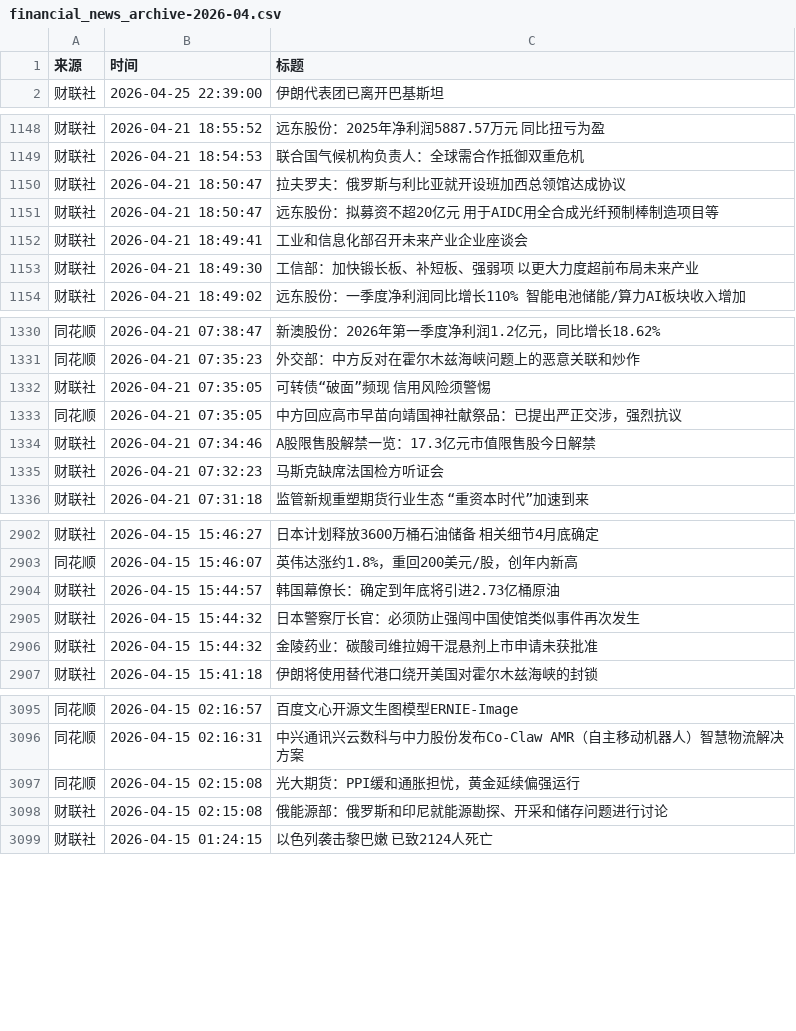
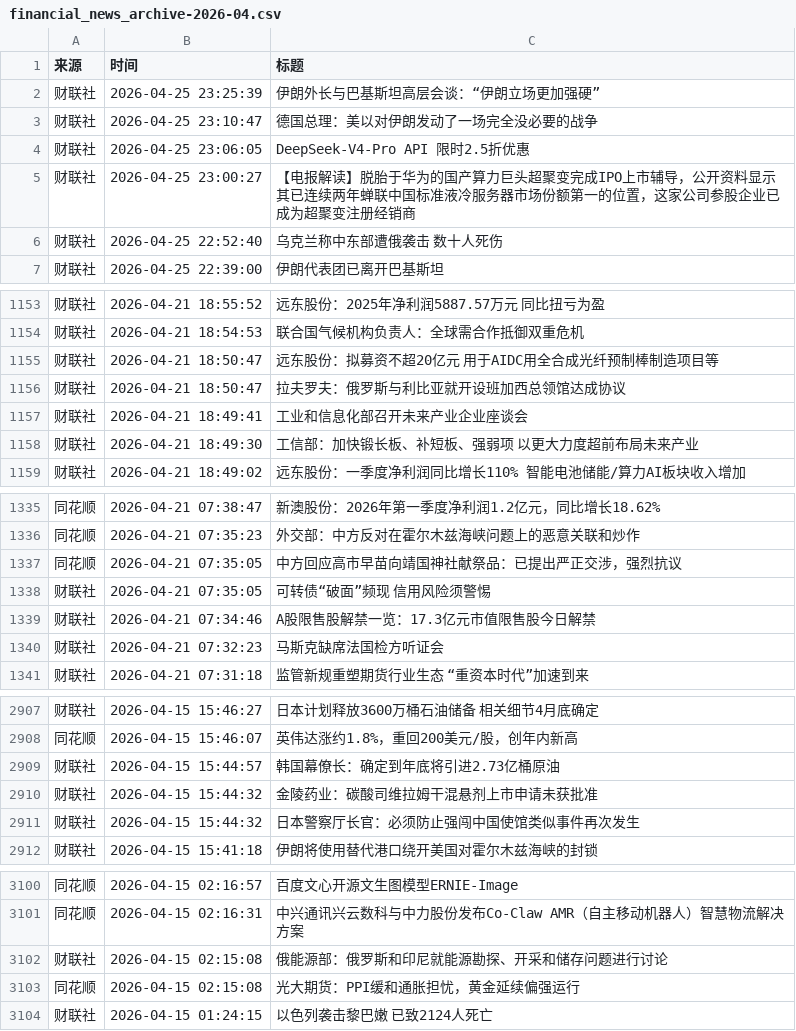
Before and after one commit to xiaoshuochangzai/huiboyanbao, a CSV file: 财经新闻数据/financial_news_archive-2026-04.csv, drawn as a sheet; only a part is shown, gaps mark what is left out; the diff covers the shown part only.

```diff
--- a/财经新闻数据/financial_news_archive-2026-04.csv
+++ b/财经新闻数据/financial_news_archive-2026-04.csv
@@ -1,2 +1,7 @@
 来源,时间,标题
+财联社,2026-04-25 23:25:39,伊朗外长与巴基斯坦高层会谈：“伊朗立场更加强硬”
+财联社,2026-04-25 23:10:47,德国总理：美以对伊朗发动了一场完全没必要的战争
+财联社,2026-04-25 23:06:05,DeepSeek-V4-Pro API 限时2.5折优惠
+财联社,2026-04-25 23:00:27,【电报解读】脱胎于华为的国产算力巨头超聚变完成IPO上市辅导，公开资料显示其已连续两年蝉联中国标准液冷服务器市场份额第一的位置，这家公司参股企业已成为超聚变注册经销商
+财联社,2026-04-25 22:52:40,乌克兰称中东部遭俄袭击 数十人死伤
 财联社,2026-04-25 22:39:00,伊朗代表团已离开巴基斯坦
@@ -1149,4 +1154,4 @@
 财联社,2026-04-21 18:54:53,联合国气候机构负责人：全球需合作抵御双重危机
-财联社,2026-04-21 18:50:47,拉夫罗夫：俄罗斯与利比亚就开设班加西总领馆达成协议
 财联社,2026-04-21 18:50:47,远东股份：拟募资不超20亿元 用于AIDC用全合成光纤预制棒制造项目等
+财联社,2026-04-21 18:50:47,拉夫罗夫：俄罗斯与利比亚就开设班加西总领馆达成协议
 财联社,2026-04-21 18:49:41,工业和信息化部召开未来产业企业座谈会
@@ -1331,4 +1336,4 @@
 同花顺,2026-04-21 07:35:23,外交部：中方反对在霍尔木兹海峡问题上的恶意关联和炒作
-财联社,2026-04-21 07:35:05,可转债“破面”频现 信用风险须警惕
 同花顺,2026-04-21 07:35:05,中方回应高市早苗向靖国神社献祭品：已提出严正交涉，强烈抗议
+财联社,2026-04-21 07:35:05,可转债“破面”频现 信用风险须警惕
 财联社,2026-04-21 07:34:46,A股限售股解禁一览：17.3亿元市值限售股今日解禁
@@ -2904,4 +2909,4 @@
 财联社,2026-04-15 15:44:57,韩国幕僚长：确定到年底将引进2.73亿桶原油
-财联社,2026-04-15 15:44:32,日本警察厅长官：必须防止强闯中国使馆类似事件再次发生
 财联社,2026-04-15 15:44:32,金陵药业：碳酸司维拉姆干混悬剂上市申请未获批准
+财联社,2026-04-15 15:44:32,日本警察厅长官：必须防止强闯中国使馆类似事件再次发生
 财联社,2026-04-15 15:41:18,伊朗将使用替代港口绕开美国对霍尔木兹海峡的封锁
@@ -3096,4 +3101,4 @@
 同花顺,2026-04-15 02:16:31,中兴通讯兴云数科与中力股份发布Co-Claw AMR（自主移动机器人）智慧物流解决方案
-同花顺,2026-04-15 02:15:08,光大期货：PPI缓和通胀担忧，黄金延续偏强运行
 财联社,2026-04-15 02:15:08,俄能源部：俄罗斯和印尼就能源勘探、开采和储存问题进行讨论
+同花顺,2026-04-15 02:15:08,光大期货：PPI缓和通胀担忧，黄金延续偏强运行
 财联社,2026-04-15 01:24:15,以色列袭击黎巴嫩 已致2124人死亡
```
Also changed, not shown: 5 moved rows elsewhere in this file, 4 other files.
